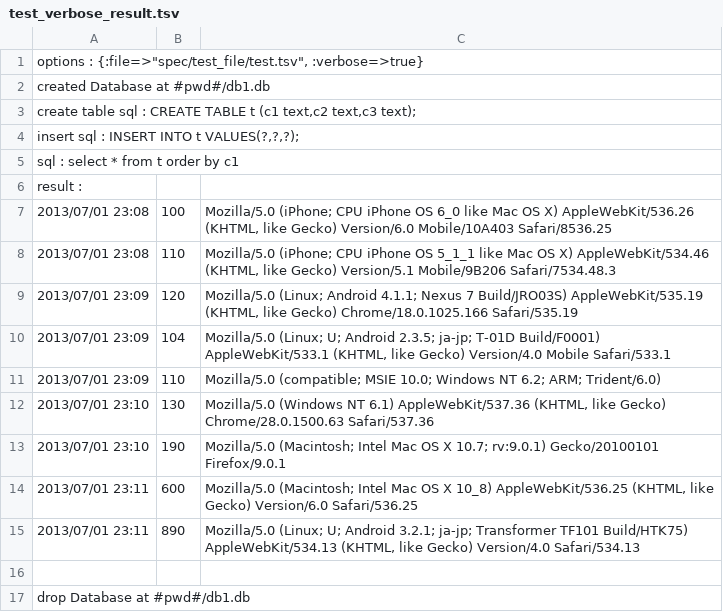
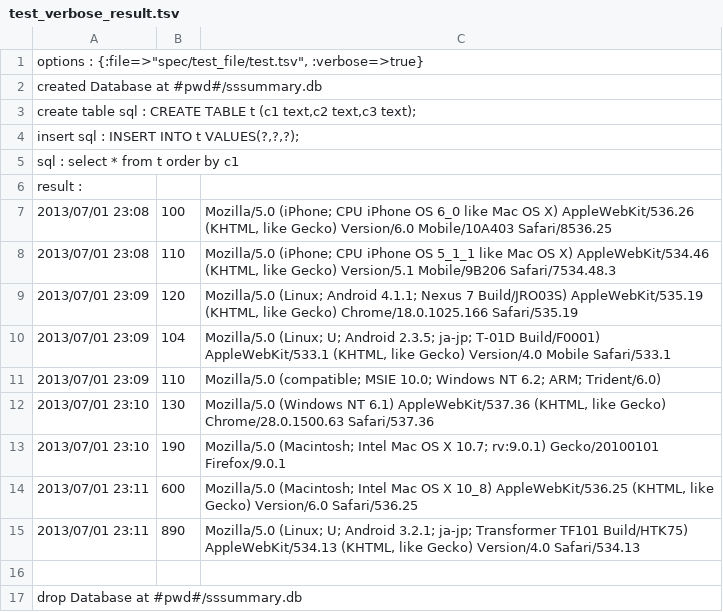
Before and after one commit to akira-kuriyama/sssummary, a TSV file: spec/test_file/test_verbose_result.tsv, drawn as a sheet.

```diff
--- a/spec/test_file/test_verbose_result.tsv
+++ b/spec/test_file/test_verbose_result.tsv
@@ -1,3 +1,3 @@
 options : {:file=>"spec/test_file/test.tsv", :verbose=>true}
-created Database at #pwd#/db1.db
+created Database at #pwd#/sssummary.db
 create table sql : CREATE TABLE t (c1 text,c2 text,c3 text);
@@ -16,2 +16,2 @@ result :
 
-drop Database at #pwd#/db1.db
+drop Database at #pwd#/sssummary.db
```
Also changed, not shown: 2 other files.
